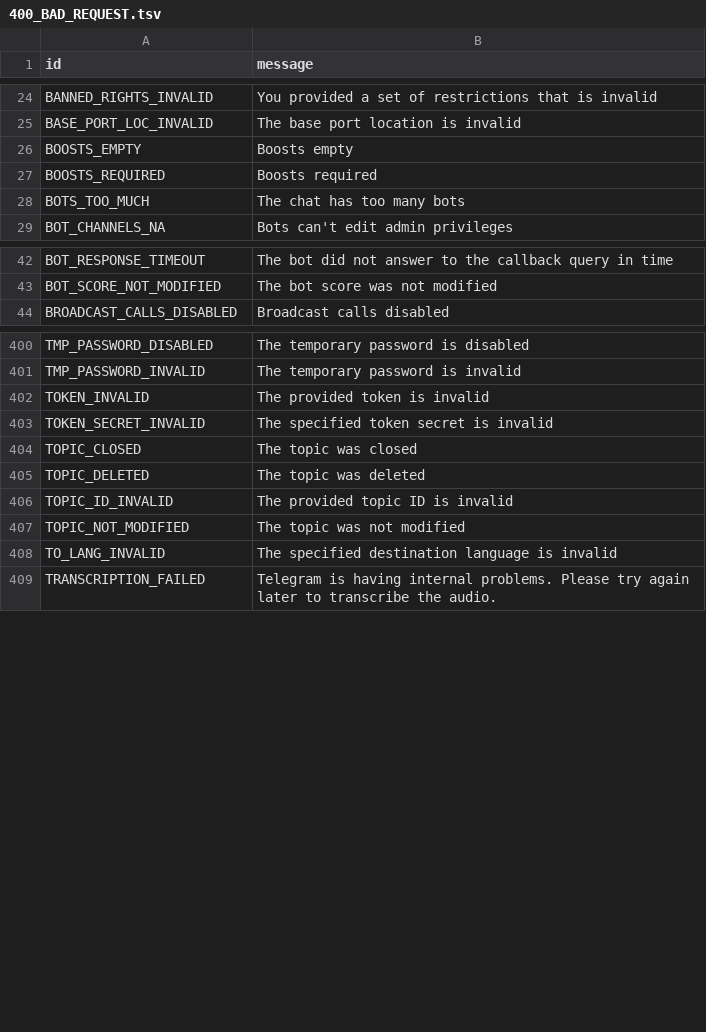
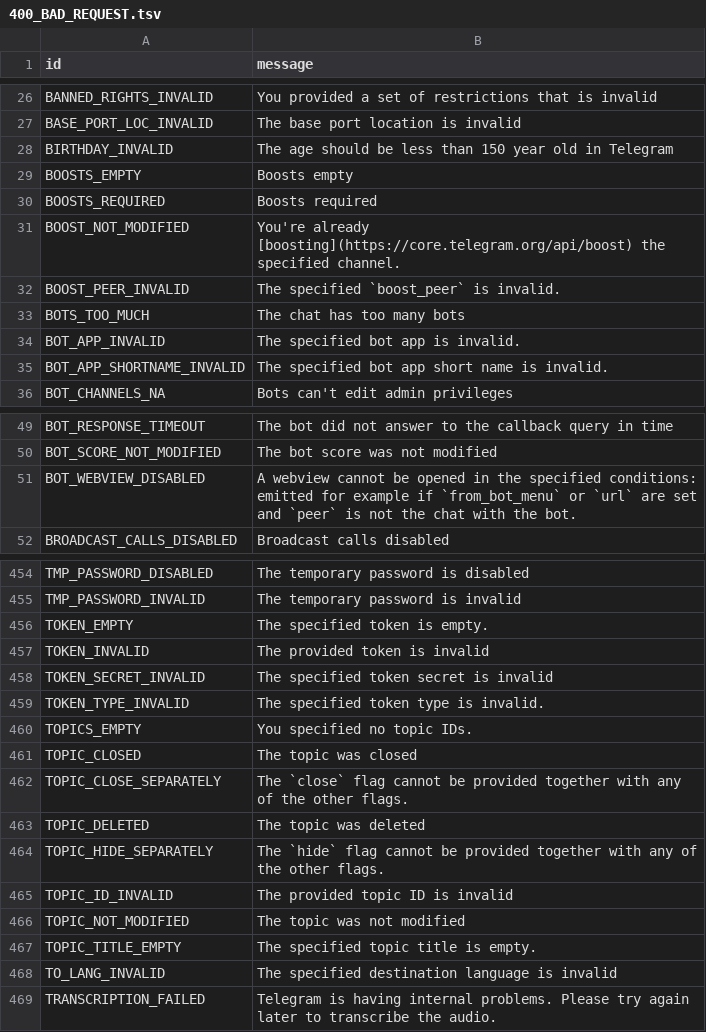
Before and after one commit to xtsea/pyrogram, a TSV file: compiler/errors/source/400_BAD_REQUEST.tsv, drawn as a sheet; only a part is shown, gaps mark what is left out; the diff covers the shown part only; the diff names each change by its address in the sheet, - before the commit and + after, or states it on an @@ line.

```diff
--- a/compiler/errors/source/400_BAD_REQUEST.tsv
+++ b/compiler/errors/source/400_BAD_REQUEST.tsv
+row 28: BIRTHDAY_INVALID | The age should be less than 150 year old in Telegram
+row 31: BOOST_NOT_MODIFIED | You're already [boosting](https://core.telegram.org/api/boost) the specified channel.
+row 32: BOOST_PEER_INVALID | The specified `boost_peer` is invalid.
+row 34: BOT_APP_INVALID | The specified bot app is invalid.
+row 35: BOT_APP_SHORTNAME_INVALID | The specified bot app short name is invalid.
+row 51: BOT_WEBVIEW_DISABLED | A webview cannot be opened in the specified conditions: emitted for example if `from_bot_menu` or `url` are set and `peer` is not the chat with the bot.
+row 456: TOKEN_EMPTY | The specified token is empty.
+row 459: TOKEN_TYPE_INVALID | The specified token type is invalid.
+row 460: TOPICS_EMPTY | You specified no topic IDs.
+row 462: TOPIC_CLOSE_SEPARATELY | The `close` flag cannot be provided together with any of the other flags.
+row 464: TOPIC_HIDE_SEPARATELY | The `hide` flag cannot be provided together with any of the other flags.
+row 467: TOPIC_TITLE_EMPTY | The specified topic title is empty.
```
Also changed, not shown: 51 added rows elsewhere in this file, 2 other files.
